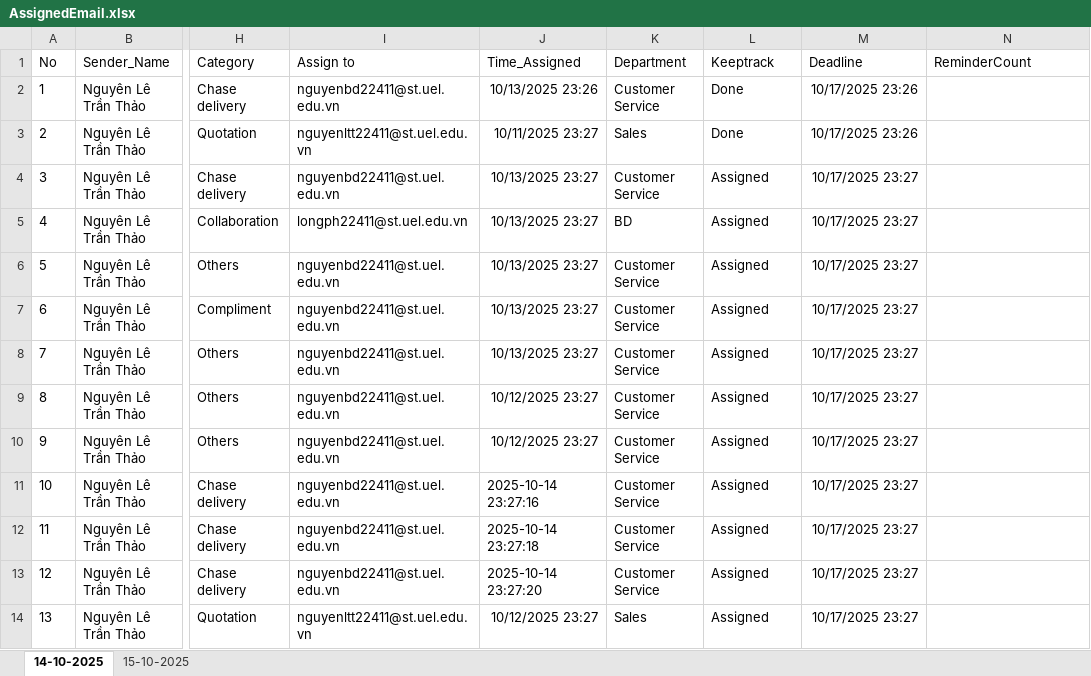
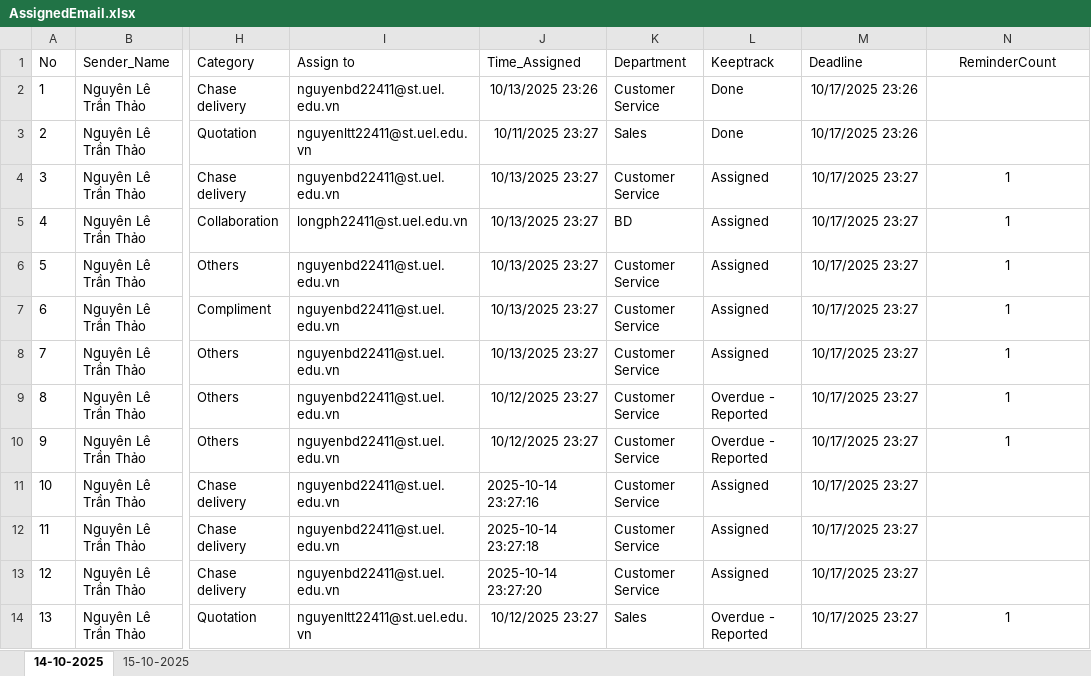
Before and after one commit to thaonguyenkb131/EmailAutomationRPA, an Excel workbook: EmailAssignment/AssignedEmail.xlsx, sheet 14-10-2025, drawn as a sheet; only a part is shown, gaps mark what is left out; values as stored, in another font and other column widths than the file's, no borders; the diff names each change by its address in the sheet, - before the commit and + after, or states it on an @@ line.

```diff
--- a/EmailAssignment/AssignedEmail.xlsx (sheet 14-10-2025)
+++ b/EmailAssignment/AssignedEmail.xlsx (sheet 14-10-2025)
-N1 alignment: left
+N1 alignment: center
-N4:N10 (ReminderCount): (empty)
+N4:N10 (ReminderCount): 1
-L9:L10 (Keeptrack): Assigned
+L9:L10 (Keeptrack): Overdue - Reported
-L14 (Keeptrack): Assigned
+L14 (Keeptrack): Overdue - Reported
-N14 (ReminderCount): (empty)
+N14 (ReminderCount): 1
```
Also changed, not shown: sheet 15-10-2025, 1 other file.
